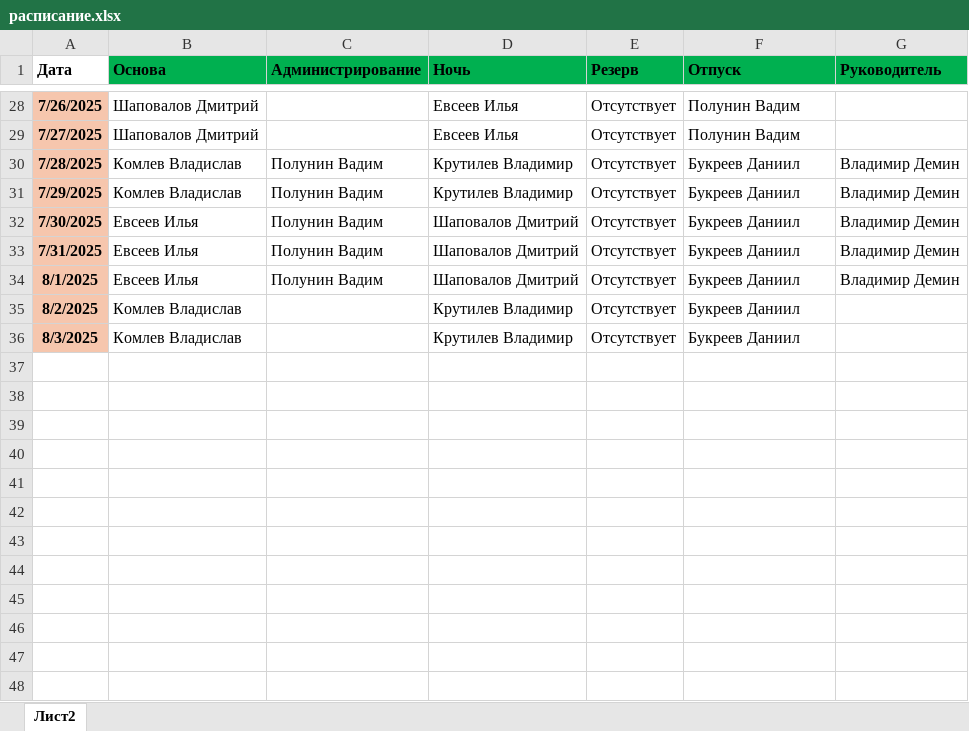
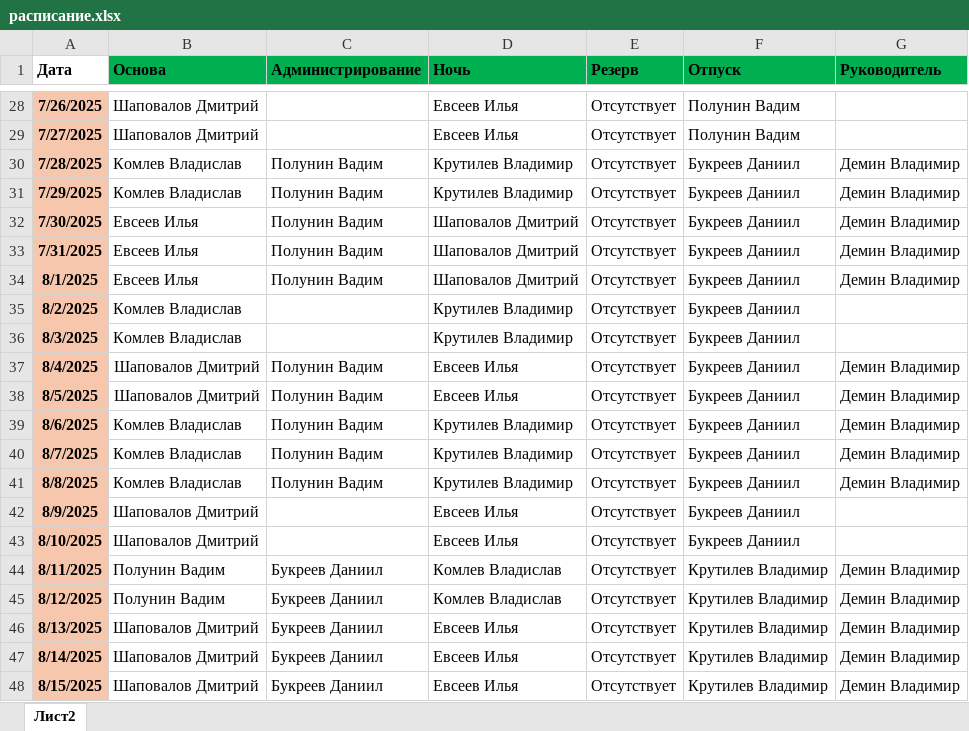
Before and after one commit to bagavund/schedule-bot, an Excel workbook: data/расписание.xlsx, sheet Лист2, drawn as a sheet; only a part is shown, gaps mark what is left out; values as stored, in another font and other column widths than the file's, no borders; the diff covers the shown part only; the diff names each change by its address in the sheet, - before the commit and + after, or states it on an @@ line.

```diff
--- a/data/расписание.xlsx (sheet Лист2)
+++ b/data/расписание.xlsx (sheet Лист2)
-G30:G34 (Руководитель): Владимир Демин
+G30:G34 (Руководитель): Демин Владимир
+row 37: 8/4/2025 | Шаповалов Дмитрий | Полунин Вадим | Евсеев Илья | Отсутствует | Букреев Даниил | Демин Владимир
+row 38: 8/5/2025 | Шаповалов Дмитрий | Полунин Вадим | Евсеев Илья | Отсутствует | Букреев Даниил | Демин Владимир
+row 39: 8/6/2025 | Комлев Владислав | Полунин Вадим | Крутилев Владимир | Отсутствует | Букреев Даниил | Демин Владимир
+row 40: 8/7/2025 | Комлев Владислав | Полунин Вадим | Крутилев Владимир | Отсутствует | Букреев Даниил | Демин Владимир
+row 41: 8/8/2025 | Комлев Владислав | Полунин Вадим | Крутилев Владимир | Отсутствует | Букреев Даниил | Демин Владимир
+row 42: 8/9/2025 | Шаповалов Дмитрий |  | Евсеев Илья | Отсутствует | Букреев Даниил
+row 43: 8/10/2025 | Шаповалов Дмитрий |  | Евсеев Илья | Отсутствует | Букреев Даниил
+row 44: 8/11/2025 | Полунин Вадим | Букреев Даниил | Комлев Владислав | Отсутствует | Крутилев Владимир | Демин Владимир
+row 45: 8/12/2025 | Полунин Вадим | Букреев Даниил | Комлев Владислав | Отсутствует | Крутилев Владимир | Демин Владимир
+row 46: 8/13/2025 | Шаповалов Дмитрий | Букреев Даниил | Евсеев Илья | Отсутствует | Крутилев Владимир | Демин Владимир
+row 47: 8/14/2025 | Шаповалов Дмитрий | Букреев Даниил | Евсеев Илья | Отсутствует | Крутилев Владимир | Демин Владимир
+row 48: 8/15/2025 | Шаповалов Дмитрий | Букреев Даниил | Евсеев Илья | Отсутствует | Крутилев Владимир | Демин Владимир
```
Also changed, not shown: 16 added rows and 20 edited cells elsewhere in this sheet, 3 other files.
